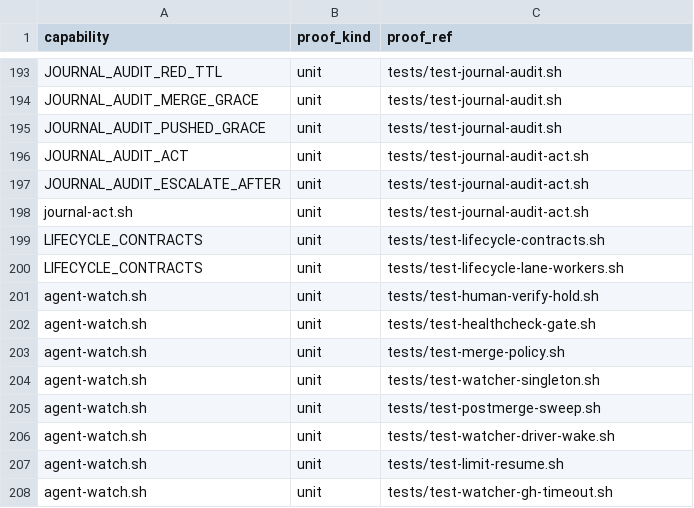
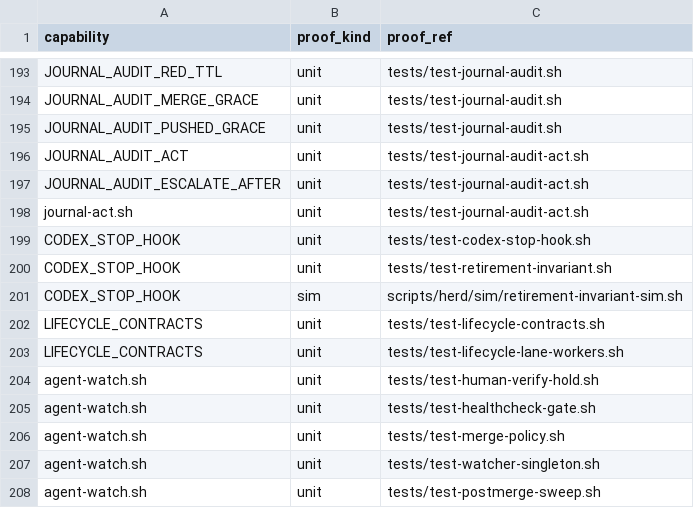
Before and after one commit to briankeegan1/herdkit, a TSV file: templates/conformance.tsv, drawn as a sheet; only a part is shown, gaps mark what is left out; the shorter side is filled out with more unchanged rows.

```diff
--- a/templates/conformance.tsv
+++ b/templates/conformance.tsv
@@ -198,2 +198,5 @@ JOURNAL_AUDIT_ESCALATE_AFTER	unit	tests/test-journal-audit-act.sh
 journal-act.sh	unit	tests/test-journal-audit-act.sh
+CODEX_STOP_HOOK	unit	tests/test-codex-stop-hook.sh
+CODEX_STOP_HOOK	unit	tests/test-retirement-invariant.sh
+CODEX_STOP_HOOK	sim	scripts/herd/sim/retirement-invariant-sim.sh
 LIFECYCLE_CONTRACTS	unit	tests/test-lifecycle-contracts.sh
```
Also changed, not shown: templates/capabilities.tsv, 8 other files.
